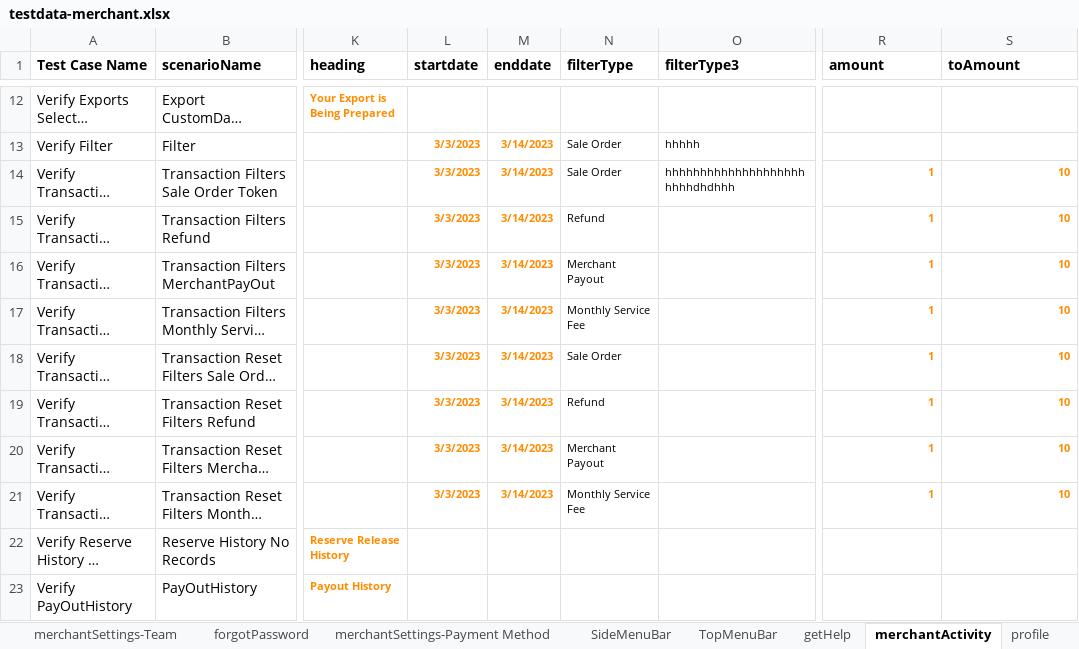
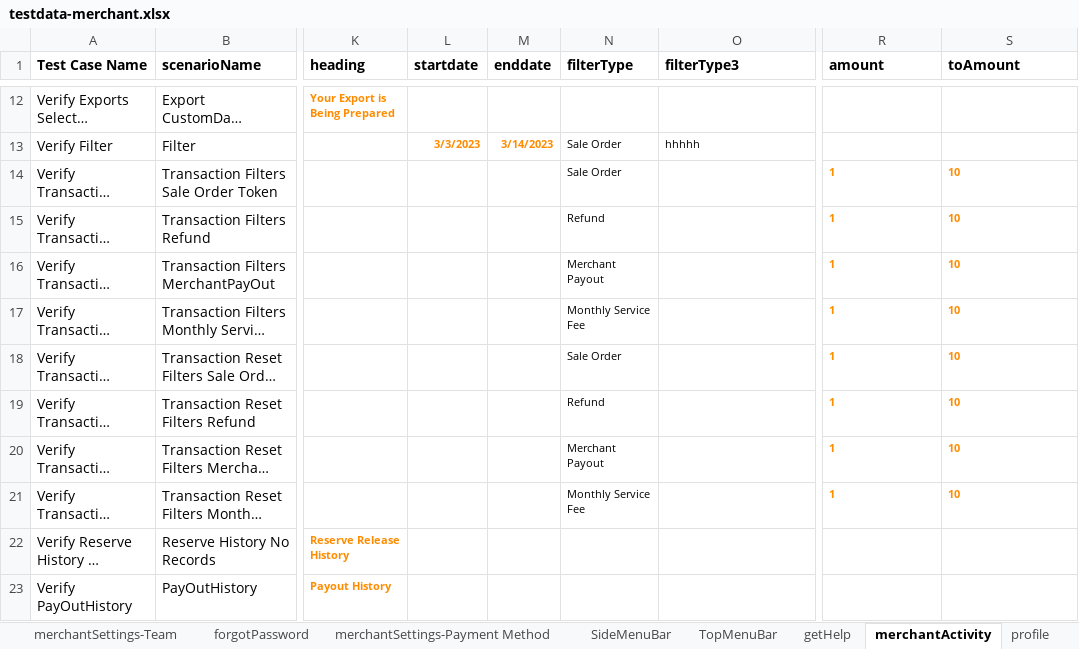
Before and after one commit to RameshNaikRR/Automation, an Excel workbook: Web/coyni/resources/testdata-merchant.xlsx, sheet merchantActivity, drawn as a sheet; only a part is shown, gaps mark what is left out; long unchanged cells end in …; values as stored, in another font and other column widths than the file's, no borders; the diff names each change by its address in the sheet, - before the commit and + after, or states it on an @@ line.

Commit message:
Added Test methods for Merchant Portal

```diff
--- a/Web/coyni/resources/testdata-merchant.xlsx (sheet merchantActivity)
+++ b/Web/coyni/resources/testdata-merchant.xlsx (sheet merchantActivity)
-L14:L21 (startdate): 3/3/2023
+L14:L21 (startdate): (empty)
-M14:M21 (enddate): 3/14/2023
+M14:M21 (enddate): (empty)
-O14 (filterType3): hhhhhhhhhhhhhhhhhhhhhhhhdhdhhh
+O14 (filterType3): (empty)
-R14:S21 alignment: right
+R14:S21 alignment: left
```
Also changed, not shown: sheet withdrawnGiftCard, sheet forgotEmail, sheet login, sheet merchantApplication, sheet merchantSettings, sheet merchantSettings-Payment Method, 8 more sheets, Web/coyni/resources/TestScript-merchant.xlsx, 19 other files.
